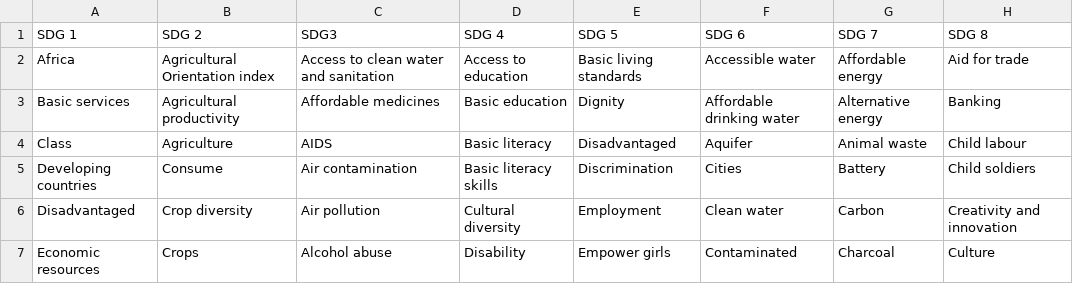
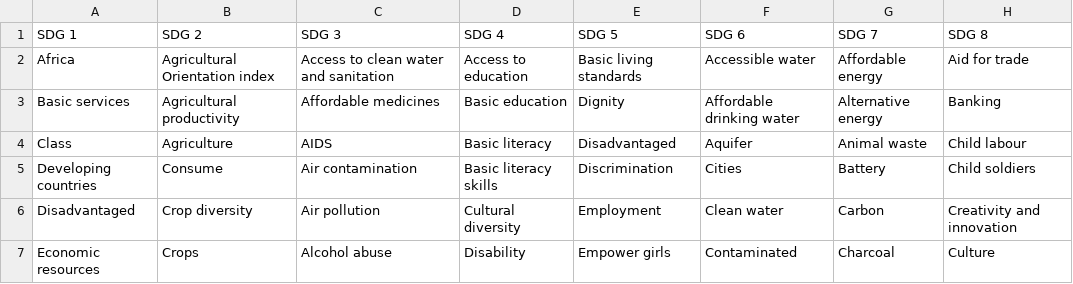
Before and after one commit to Valgt/P_MO412A, a CSV file: decompose targets/Compiled-Keywords-for-SDG.csv, drawn as a sheet; only a part is shown; the diff names each change by its address in the sheet, - before the commit and + after, or states it on an @@ line.

```diff
--- a/decompose targets/Compiled-Keywords-for-SDG.csv
+++ b/decompose targets/Compiled-Keywords-for-SDG.csv
-C1: SDG3
+C1: SDG 3
```
Also changed, not shown: graphs/data/nodes.csv, graphs/data/targets_con_palabras_clave_agrupadas.csv, 15 other files.
